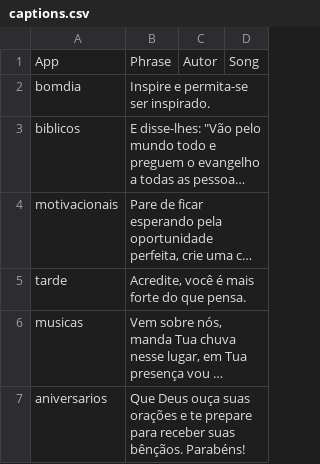
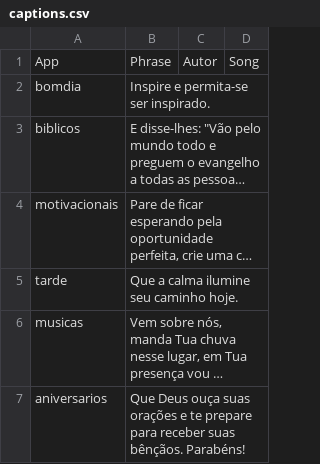
Before and after one commit to Luccas-Medina/automated_instagram_posts, a CSV file: images/captions.csv, drawn as a sheet; long unchanged cells end in …; the diff names each change by its address in the sheet, - before the commit and + after, or states it on an @@ line.

```diff
--- a/images/captions.csv
+++ b/images/captions.csv
-B5: Acredite, você é mais forte do que pensa.
+B5: Que a calma ilumine seu caminho hoje.
```
